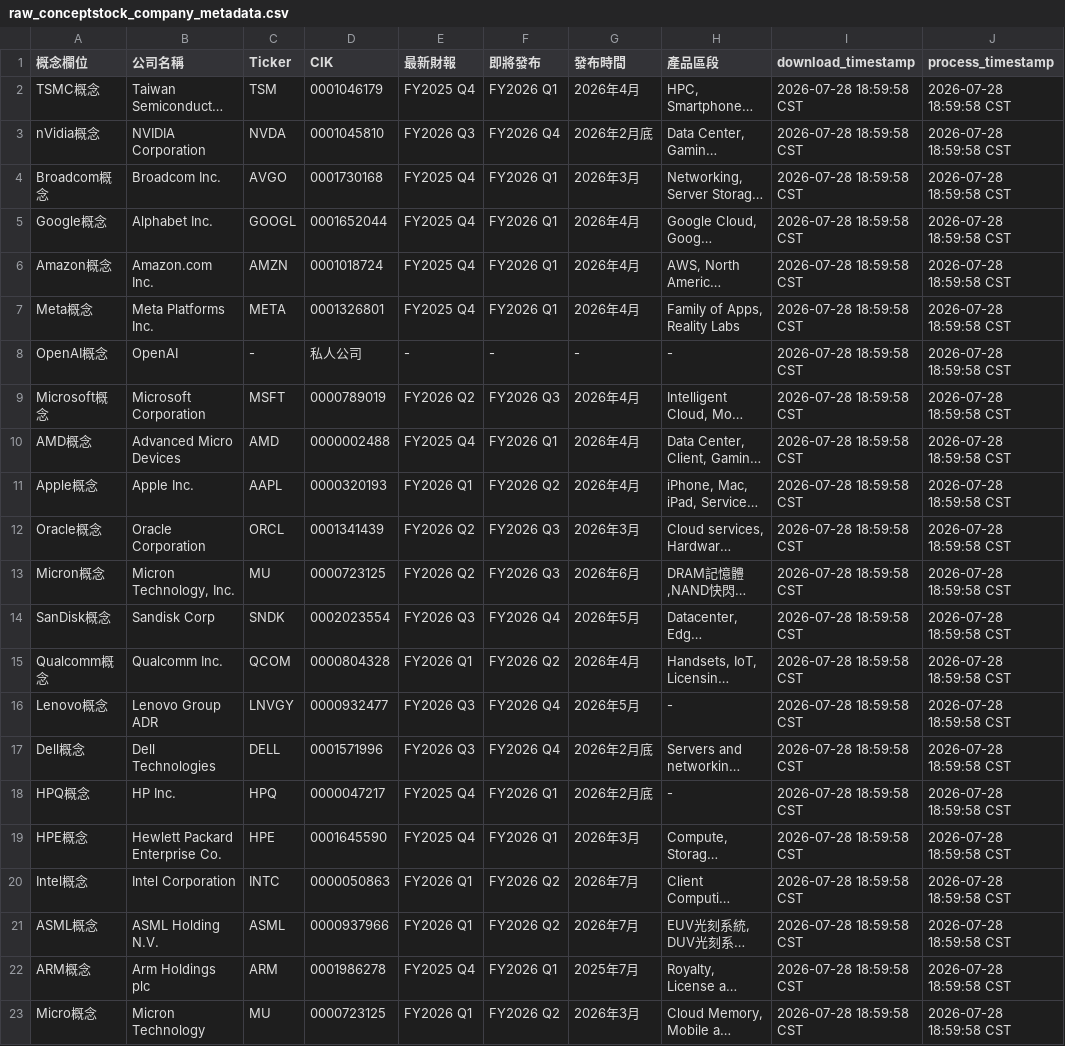
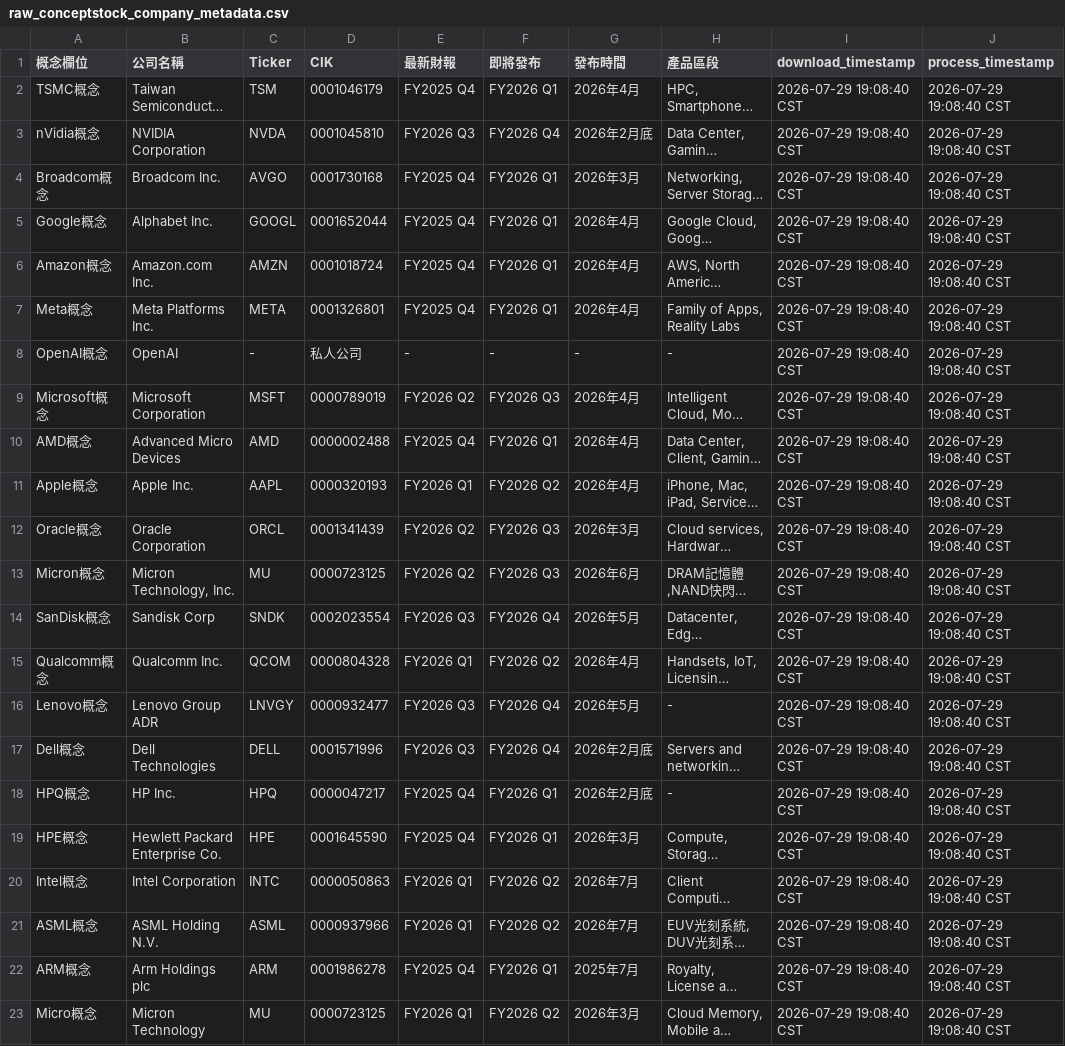
Before and after one commit to wenchiehlee/Yahoo.Finance, a CSV file: data/conceptstocks_raw/raw_conceptstock_company_metadata.csv, drawn as a sheet; long unchanged cells end in …; the diff names each change by its address in the sheet, - before the commit and + after, or states it on an @@ line.

Commit message:
🔄 synced file(s) with wenchiehlee-investment/ConceptStocks

```diff
--- a/data/conceptstocks_raw/raw_conceptstock_company_metadata.csv
+++ b/data/conceptstocks_raw/raw_conceptstock_company_metadata.csv
-I2:I23 (download_timestamp): 2026-07-28 18:59:58 CST
+I2:I23 (download_timestamp): 2026-07-29 19:08:40 CST
-J2:J23 (process_timestamp): 2026-07-28 18:59:58 CST
+J2:J23 (process_timestamp): 2026-07-29 19:08:40 CST
```
